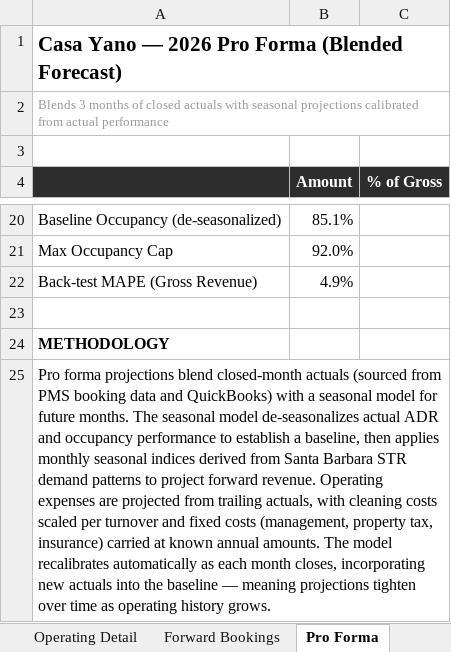
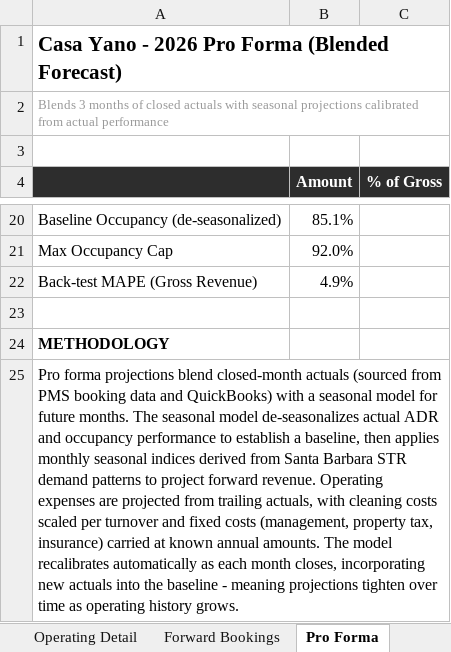
Before and after one commit to matt-dcp/yano, an Excel workbook: Casa_Yano_Lender_Package.xlsx, sheet Pro Forma, drawn as a sheet; only a part is shown, gaps mark what is left out; values as stored, in another font and other column widths than the file's, no borders; the diff names each change by its address in the sheet, - before the commit and + after, or states it on an @@ line.

```diff
--- a/Casa_Yano_Lender_Package.xlsx (sheet Pro Forma)
+++ b/Casa_Yano_Lender_Package.xlsx (sheet Pro Forma)
-A1: Casa Yano — 2026 Pro Forma (Blended Forecast)
+A1: Casa Yano - 2026 Pro Forma (Blended Forecast)
-A25: …the baseline — meaning projections…
+A25: …the baseline - meaning projections…
```
Also changed, not shown: sheet Project History, sheet Executive Summary, sheet Forward Bookings, sheet P&L (2026 YTD), sheet Operating Detail, 1 other file.
